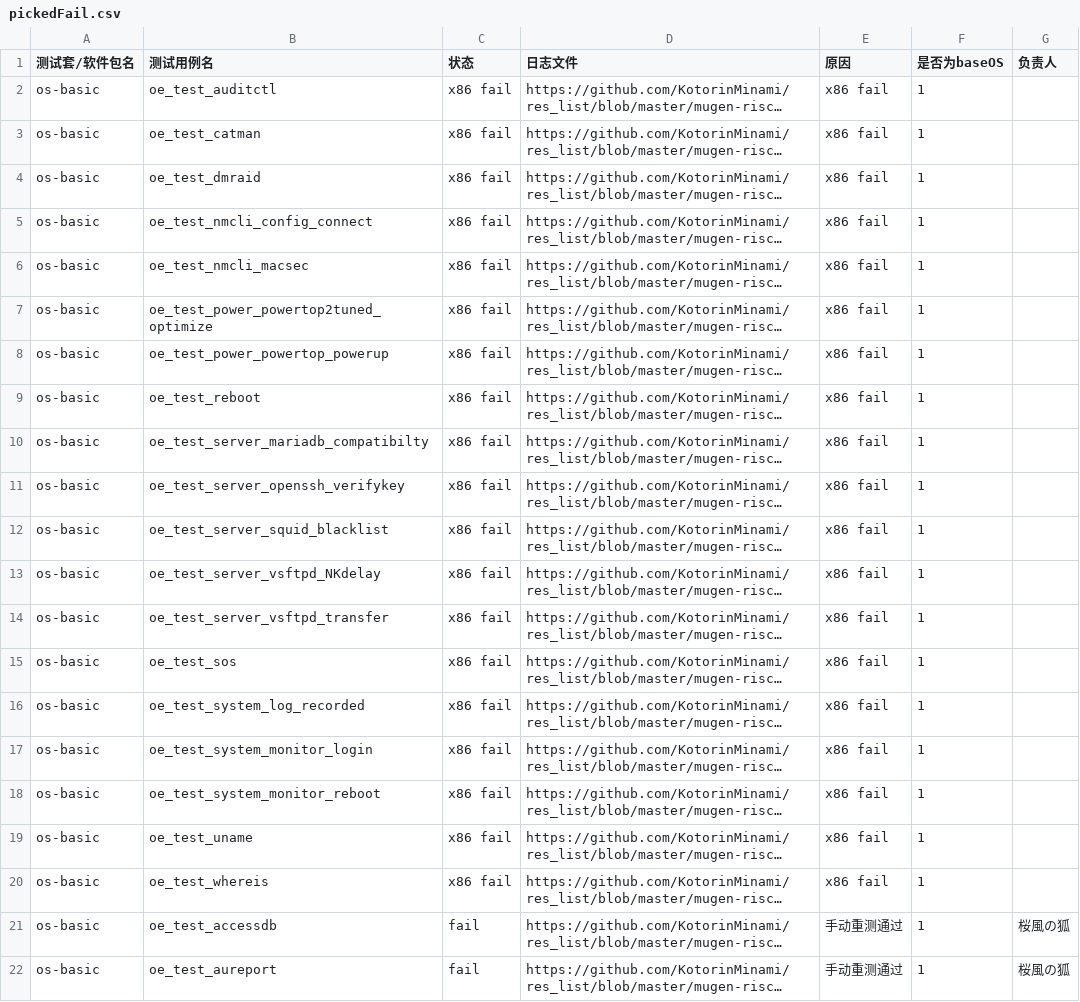
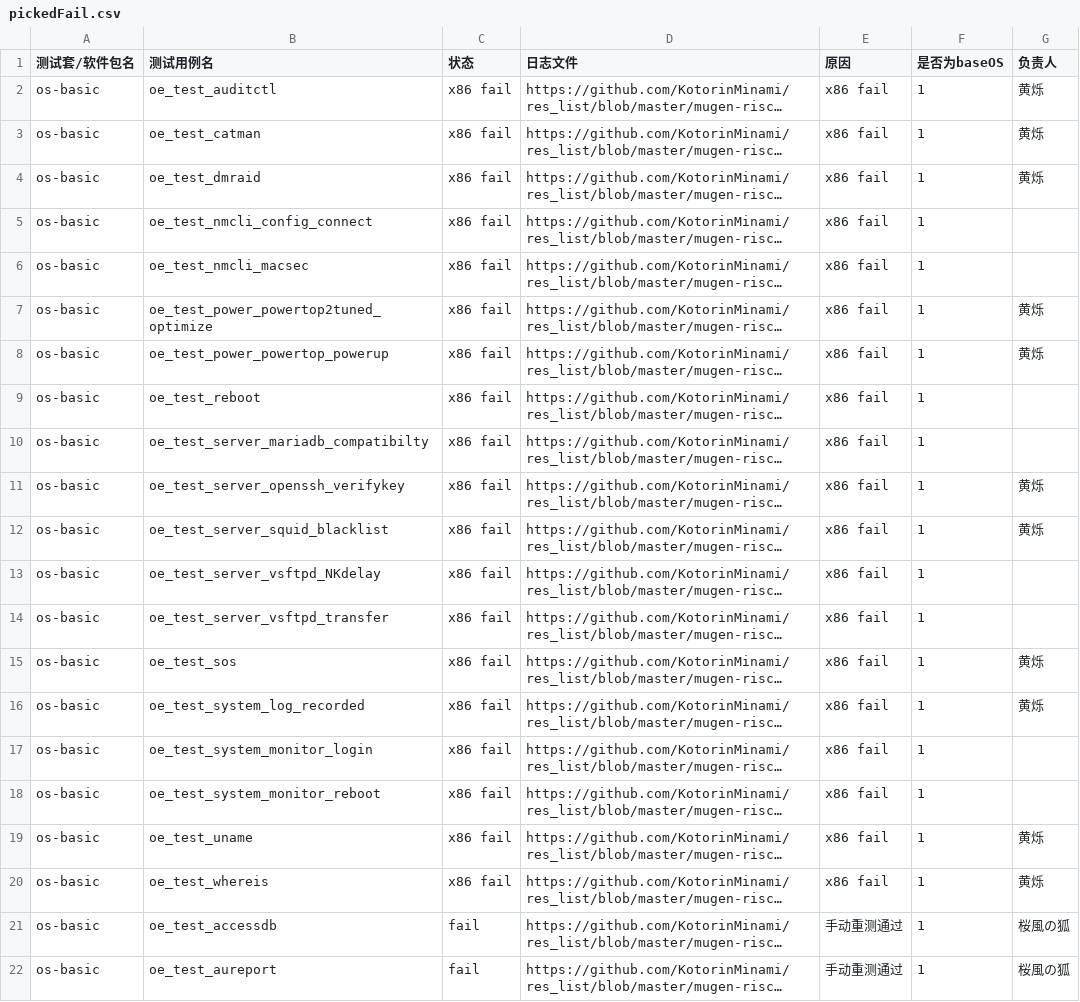
Before and after one commit to KotorinMinami/task_apply, a CSV file: pickedFail.csv, drawn as a sheet; only a part is shown; long unchanged cells end in …; the diff names each change by its address in the sheet, - before the commit and + after, or states it on an @@ line.

Commit message:
tag

```diff
--- a/pickedFail.csv
+++ b/pickedFail.csv
-G2:G4 (负责人): (empty)
+G2:G4 (负责人): 黄烁
-G7:G8 (负责人): (empty)
+G7:G8 (负责人): 黄烁
-G11:G12 (负责人): (empty)
+G11:G12 (负责人): 黄烁
-G15:G16 (负责人): (empty)
+G15:G16 (负责人): 黄烁
-G19:G20 (负责人): (empty)
+G19:G20 (负责人): 黄烁
```
